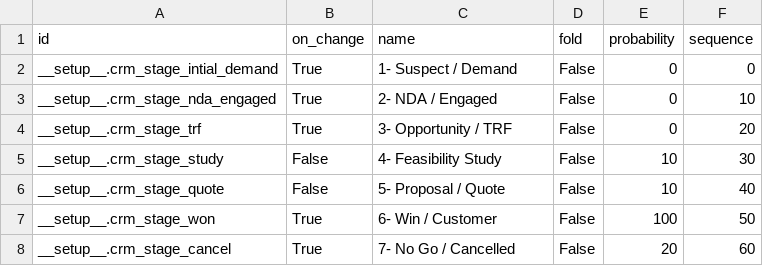
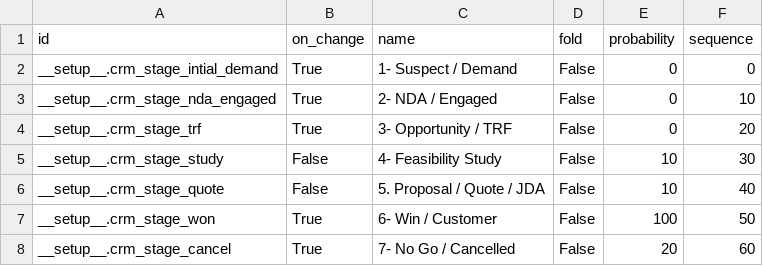
Before and after one commit to camptocamp/hr, a CSV file: odoo/data/install/crm.stage.csv, drawn as a sheet.

Commit message:
Rename CRM Stage 5

```diff
--- a/odoo/data/install/crm.stage.csv
+++ b/odoo/data/install/crm.stage.csv
@@ -5,3 +5,3 @@ __setup__.crm_stage_trf,True,3- Opportunity / TRF,False,0,20
 __setup__.crm_stage_study,False,4- Feasibility Study,False,10,30
-__setup__.crm_stage_quote,False,5- Proposal / Quote,False,10,40
+__setup__.crm_stage_quote,False,5. Proposal / Quote / JDA,False,10,40
 __setup__.crm_stage_won,True,6- Win / Customer,False,100,50
```
Also changed, not shown: 2 other files.
